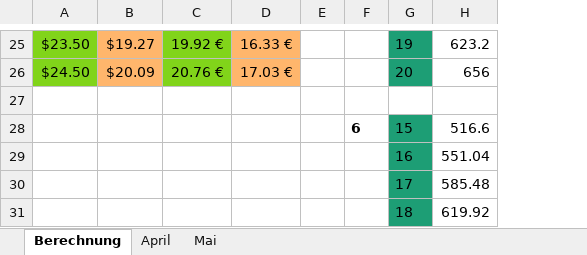
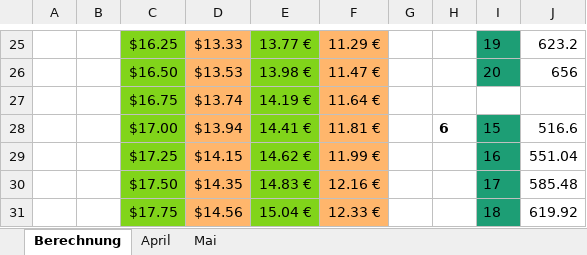
Before and after one commit to einsundnull/AA_Deutsch, an Excel workbook: MyPreply/PreplyAnalyse-2.xlsx, sheet Berechnung, drawn as a sheet; only a part is shown, gaps mark what is left out; values as stored, in another font and other column widths than the file's, no borders; addresses are those after the commit; rows hold the shown columns only; the diff covers the shown part only; the diff names each change by its address in the sheet, - before the commit and + after, or states it on an @@ line.

```diff
--- a/MyPreply/PreplyAnalyse-2.xlsx (sheet Berechnung)
+++ b/MyPreply/PreplyAnalyse-2.xlsx (sheet Berechnung)
+column A, empty
+column B, empty
-C25: $23.50
+C25: $16.25
-D25: $19.27
+D25: $13.33
-E25: 19.92 €
+E25: 13.77 €
-F25: 16.33 €
+F25: 11.29 €
-C26: $24.50
+C26: $16.50
-D26: $20.09
+D26: $13.53
-E26: 20.76 €
+E26: 13.98 €
-F26: 17.03 €
+F26: 11.47 €
-row 27: (empty)
+row 27:  |  | $16.75 | $13.74 | 14.19 € | 11.64 €
-C27:C31 fill: none
+C27:C31 fill: #81D41A
-D27:D31 fill: none
+D27:D31 fill: #FFB66C
-E27:E31 fill: none
+E27:E31 fill: #81D41A
-F27:F31 fill: none
+F27:F31 fill: #FFB66C
-C28: (empty)
+C28: $17.00
-D28: (empty)
+D28: $13.94
-E28: (empty)
+E28: 14.41 €
-F28: (empty)
+F28: 11.81 €
-C29: (empty)
+C29: $17.25
-D29: (empty)
+D29: $14.15
-E29: (empty)
+E29: 14.62 €
-F29: (empty)
+F29: 11.99 €
-C30: (empty)
+C30: $17.50
-D30: (empty)
+D30: $14.35
-E30: (empty)
+E30: 14.83 €
-F30: (empty)
+F30: 12.16 €
-C31: (empty)
+C31: $17.75
-D31: (empty)
+D31: $14.56
-E31: (empty)
+E31: 15.04 €
-F31: (empty)
+F31: 12.33 €
```
Also changed, not shown: 15 added rows, 2 removed rows, 104 edited cells and cell formats elsewhere in this sheet, sheet Mai, formulas that keep their value, 17 other files.
